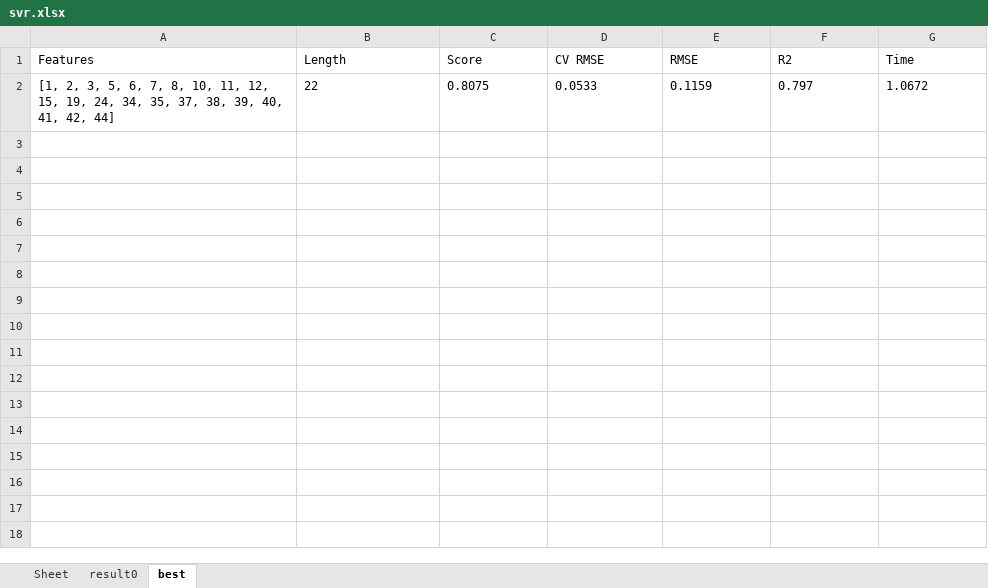
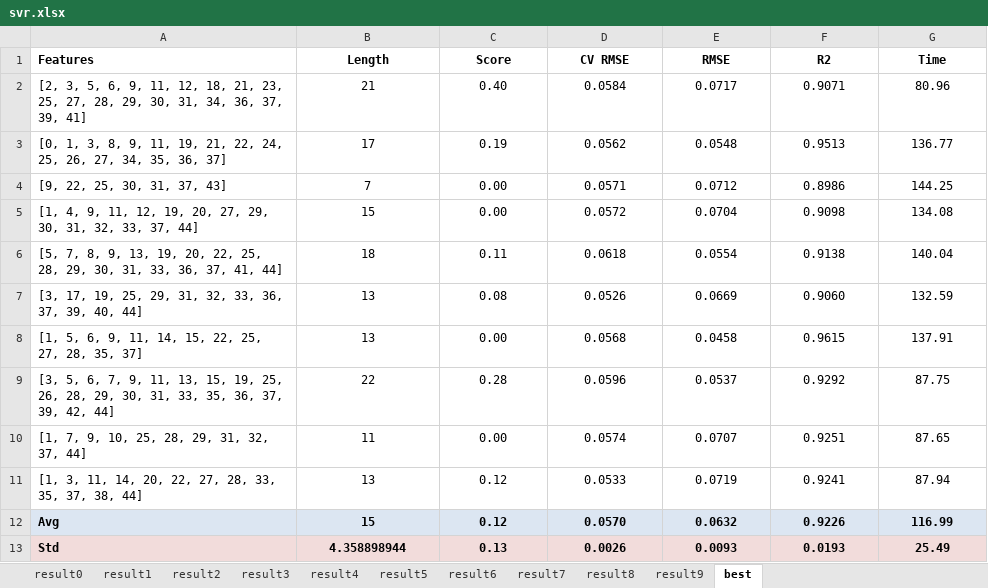
Before and after one commit to shepherdmrf/backend-all, an Excel workbook: src/main/resources/python/MultifacetedModeling/Results/OnAllTrainKernel/DKNCOR/Know+Pos-Kernel/svr.xlsx, sheet best, drawn as a sheet; values as stored, in another font and other column widths than the file's, no borders; removed rows and columns are numbered as before the commit, all else as after; the diff names each change by its address in the sheet, - before the commit and + after, or states it on an @@ line.

```diff
--- a/src/main/resources/python/MultifacetedModeling/Results/OnAllTrainKernel/DKNCOR/Know+Pos-Kernel/svr.xlsx (sheet best)
+++ b/src/main/resources/python/MultifacetedModeling/Results/OnAllTrainKernel/DKNCOR/Know+Pos-Kernel/svr.xlsx (sheet best)
-sheet tab: Sheet
+sheet tab: result1
+sheet tab: result2
+sheet tab: result3
+sheet tab: result4
+sheet tab: result5
+sheet tab: result6
+sheet tab: result7
+sheet tab: result8
+sheet tab: result9
-A1:G1 bold: off
+A1:G1 bold: on
-B1:G1 alignment: left
+B1:G1 alignment: center
-row 2: [1, 2, 3, 5, 6, 7, 8, 10, 11, 12, 15, 19, 24, 34, 35, 37, 38, 39, 40, 41, 42, 44] | 22 | 0.8075 | 0.0533 | 0.1159 | 0.797 | 1.0672
+row 2: [2, 3, 5, 6, 9, 11, 12, 18, 21, 23, 25, 27, 28, 29, 30, 31, 34, 36, 37, 39, 41] | 21 | 0.40 | 0.0584 | 0.0717 | 0.9071 | 80.96
+row 3: [0, 1, 3, 8, 9, 11, 19, 21, 22, 24, 25, 26, 27, 34, 35, 36, 37] | 17 | 0.19 | 0.0562 | 0.0548 | 0.9513 | 136.77
+row 4: [9, 22, 25, 30, 31, 37, 43] | 7 | 0.00 | 0.0571 | 0.0712 | 0.8986 | 144.25
+row 5: [1, 4, 9, 11, 12, 19, 20, 27, 29, 30, 31, 32, 33, 37, 44] | 15 | 0.00 | 0.0572 | 0.0704 | 0.9098 | 134.08
+row 6: [5, 7, 8, 9, 13, 19, 20, 22, 25, 28, 29, 30, 31, 33, 36, 37, 41, 44] | 18 | 0.11 | 0.0618 | 0.0554 | 0.9138 | 140.04
+row 7: [3, 17, 19, 25, 29, 31, 32, 33, 36, 37, 39, 40, 44] | 13 | 0.08 | 0.0526 | 0.0669 | 0.9060 | 132.59
+row 8: [1, 5, 6, 9, 11, 14, 15, 22, 25, 27, 28, 35, 37] | 13 | 0.00 | 0.0568 | 0.0458 | 0.9615 | 137.91
+row 9: [3, 5, 6, 7, 9, 11, 13, 15, 19, 25, 26, 28, 29, 30, 31, 33, 35, 36, 37, 39, 42, 44] | 22 | 0.28 | 0.0596 | 0.0537 | 0.9292 | 87.75
+row 10: [1, 7, 9, 10, 25, 28, 29, 31, 32, 37, 44] | 11 | 0.00 | 0.0574 | 0.0707 | 0.9251 | 87.65
+row 11: [1, 3, 11, 14, 20, 22, 27, 28, 33, 35, 37, 38, 44] | 13 | 0.12 | 0.0533 | 0.0719 | 0.9241 | 87.94
+row 12: Avg | 15 | 0.12 | 0.0570 | 0.0632 | 0.9226 | 116.99
+row 13: Std | 4.358898944 | 0.13 | 0.0026 | 0.0093 | 0.0193 | 25.49
```
Also changed, not shown: sheet result0, src/main/resources/python/MultifacetedModeling/DataOutput/GPR/frequency.xlsx, src/main/resources/python/MultifacetedModeling/DataOutput/MLR/frequency.xlsx, 43 other files.
